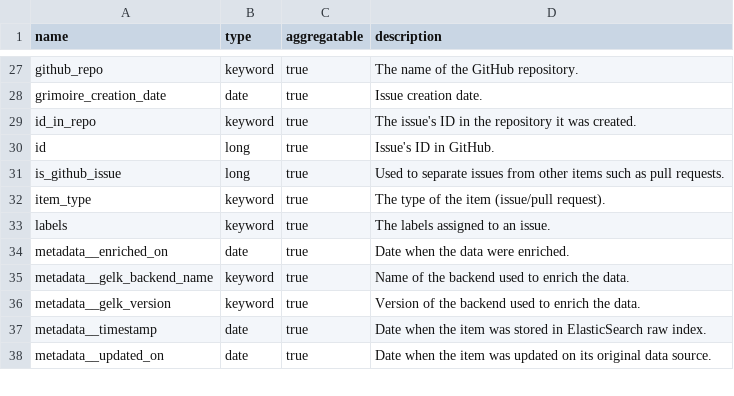
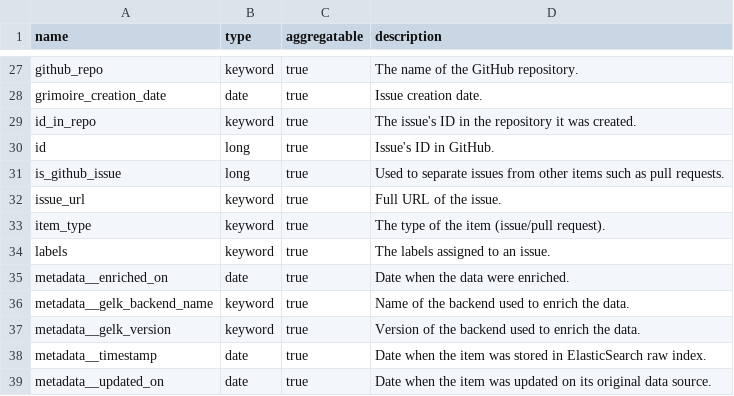
Before and after one commit to chaoss/grimoirelab-elk, a CSV file: schema/github_issues.csv, drawn as a sheet; only a part is shown, gaps mark what is left out.

Commit message:
[enriched/github] Add field issue_url for issues and pull requests
This field is added for preserving consistency with the rest of
the related GitHub enrichers (`github2`, `githubql`), as both
are using this field to identify the URL of an issue or a pull
request.

The value of this field is the same as the existing `url` field.

Signed-off-by: Miguel Ángel Fernández <mafesan@bitergia.com>

```diff
--- a/schema/github_issues.csv
+++ b/schema/github_issues.csv
@@ -31,2 +31,3 @@ id,long,true,"Issue's ID in GitHub."
 is_github_issue,long,true,"Used to separate issues from other items such as pull requests."
+issue_url,keyword,true,"Full URL of the issue."
 item_type,keyword,true,"The type of the item (issue/pull request)."
```
Also changed, not shown: schema/github_pull_requests.csv, 2 other files.
